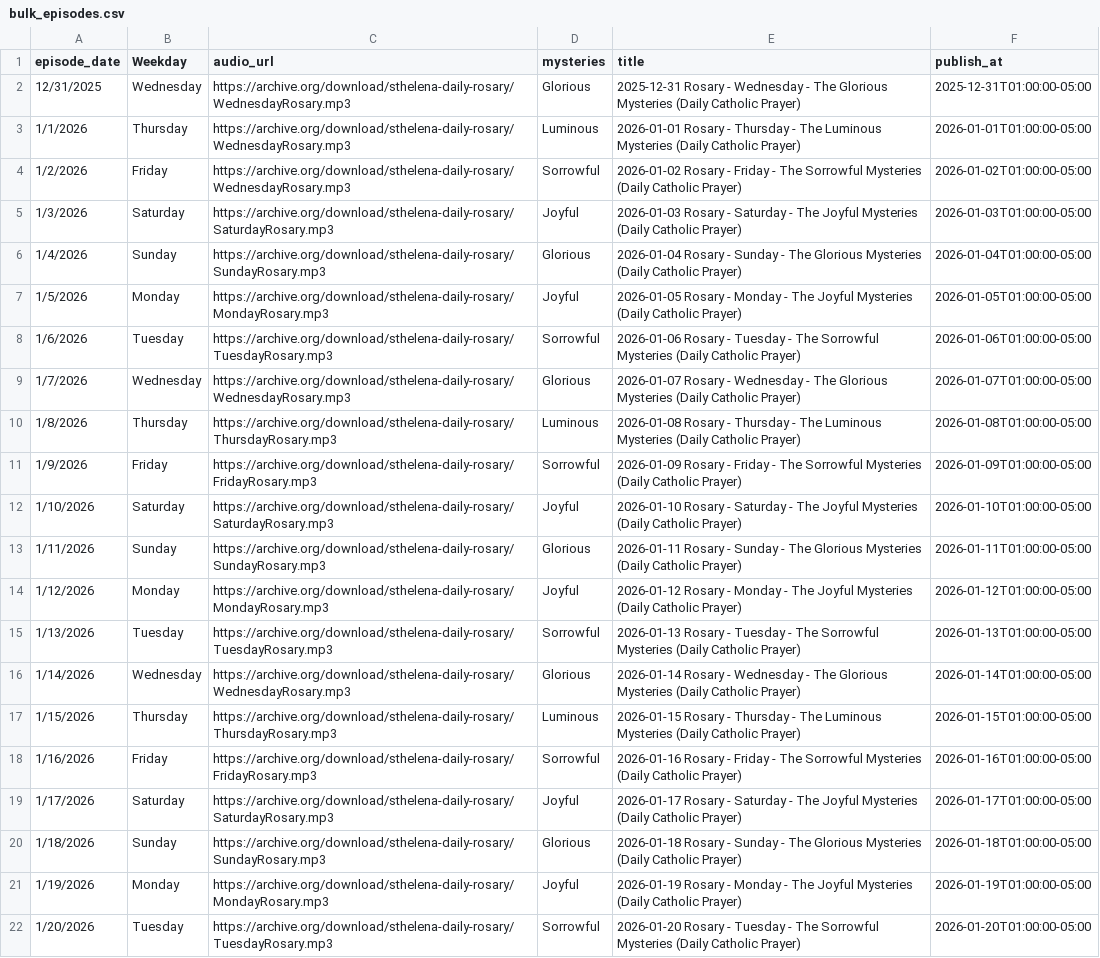
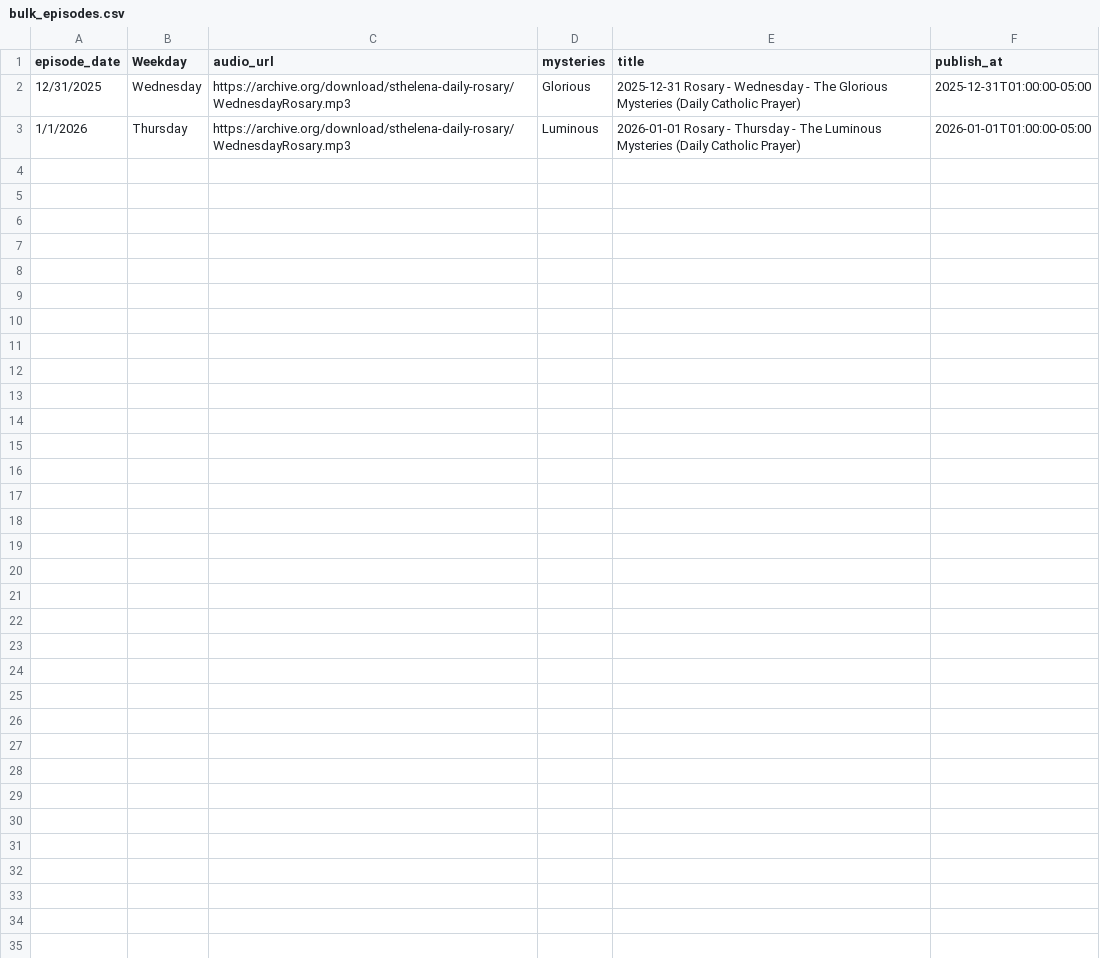
Before and after one commit to sthelenaministries/podcast-daily-rosary, a CSV file: bulk_episodes.csv, drawn as a sheet; only a part is shown; the diff covers the shown part only.

Commit message:
Update bulk_episodes.csv

```diff
--- a/bulk_episodes.csv
+++ b/bulk_episodes.csv
@@ -3,20 +3 @@ episode_date,Weekday,audio_url,mysteries,title,publish_at
 1/1/2026,Thursday,https://archive.org/download/sthelena-daily-rosary/WednesdayRosary.mp3,Luminous,2026-01-01 Rosary - Thursday - The Luminous Mysteries (Daily Catholic Prayer),2026-01-01T01:00:00-05:00
-1/2/2026,Friday,https://archive.org/download/sthelena-daily-rosary/WednesdayRosary.mp3,Sorrowful,2026-01-02 Rosary - Friday - The Sorrowful Mysteries (Daily Catholic Prayer),2026-01-02T01:00:00-05:00
-1/3/2026,Saturday,https://archive.org/download/sthelena-daily-rosary/SaturdayRosary.mp3,Joyful,2026-01-03 Rosary - Saturday - The Joyful Mysteries (Daily Catholic Prayer),2026-01-03T01:00:00-05:00
-1/4/2026,Sunday,https://archive.org/download/sthelena-daily-rosary/SundayRosary.mp3,Glorious,2026-01-04 Rosary - Sunday - The Glorious Mysteries (Daily Catholic Prayer),2026-01-04T01:00:00-05:00
-1/5/2026,Monday,https://archive.org/download/sthelena-daily-rosary/MondayRosary.mp3,Joyful,2026-01-05 Rosary - Monday - The Joyful Mysteries (Daily Catholic Prayer),2026-01-05T01:00:00-05:00
-1/6/2026,Tuesday,https://archive.org/download/sthelena-daily-rosary/TuesdayRosary.mp3,Sorrowful,2026-01-06 Rosary - Tuesday - The Sorrowful Mysteries (Daily Catholic Prayer),2026-01-06T01:00:00-05:00
-1/7/2026,Wednesday,https://archive.org/download/sthelena-daily-rosary/WednesdayRosary.mp3,Glorious,2026-01-07 Rosary - Wednesday - The Glorious Mysteries (Daily Catholic Prayer),2026-01-07T01:00:00-05:00
-1/8/2026,Thursday,https://archive.org/download/sthelena-daily-rosary/ThursdayRosary.mp3,Luminous,2026-01-08 Rosary - Thursday - The Luminous Mysteries (Daily Catholic Prayer),2026-01-08T01:00:00-05:00
-1/9/2026,Friday,https://archive.org/download/sthelena-daily-rosary/FridayRosary.mp3,Sorrowful,2026-01-09 Rosary - Friday - The Sorrowful Mysteries (Daily Catholic Prayer),2026-01-09T01:00:00-05:00
-1/10/2026,Saturday,https://archive.org/download/sthelena-daily-rosary/SaturdayRosary.mp3,Joyful,2026-01-10 Rosary - Saturday - The Joyful Mysteries (Daily Catholic Prayer),2026-01-10T01:00:00-05:00
-1/11/2026,Sunday,https://archive.org/download/sthelena-daily-rosary/SundayRosary.mp3,Glorious,2026-01-11 Rosary - Sunday - The Glorious Mysteries (Daily Catholic Prayer),2026-01-11T01:00:00-05:00
-1/12/2026,Monday,https://archive.org/download/sthelena-daily-rosary/MondayRosary.mp3,Joyful,2026-01-12 Rosary - Monday - The Joyful Mysteries (Daily Catholic Prayer),2026-01-12T01:00:00-05:00
-1/13/2026,Tuesday,https://archive.org/download/sthelena-daily-rosary/TuesdayRosary.mp3,Sorrowful,2026-01-13 Rosary - Tuesday - The Sorrowful Mysteries (Daily Catholic Prayer),2026-01-13T01:00:00-05:00
-1/14/2026,Wednesday,https://archive.org/download/sthelena-daily-rosary/WednesdayRosary.mp3,Glorious,2026-01-14 Rosary - Wednesday - The Glorious Mysteries (Daily Catholic Prayer),2026-01-14T01:00:00-05:00
-1/15/2026,Thursday,https://archive.org/download/sthelena-daily-rosary/ThursdayRosary.mp3,Luminous,2026-01-15 Rosary - Thursday - The Luminous Mysteries (Daily Catholic Prayer),2026-01-15T01:00:00-05:00
-1/16/2026,Friday,https://archive.org/download/sthelena-daily-rosary/FridayRosary.mp3,Sorrowful,2026-01-16 Rosary - Friday - The Sorrowful Mysteries (Daily Catholic Prayer),2026-01-16T01:00:00-05:00
-1/17/2026,Saturday,https://archive.org/download/sthelena-daily-rosary/SaturdayRosary.mp3,Joyful,2026-01-17 Rosary - Saturday - The Joyful Mysteries (Daily Catholic Prayer),2026-01-17T01:00:00-05:00
-1/18/2026,Sunday,https://archive.org/download/sthelena-daily-rosary/SundayRosary.mp3,Glorious,2026-01-18 Rosary - Sunday - The Glorious Mysteries (Daily Catholic Prayer),2026-01-18T01:00:00-05:00
-1/19/2026,Monday,https://archive.org/download/sthelena-daily-rosary/MondayRosary.mp3,Joyful,2026-01-19 Rosary - Monday - The Joyful Mysteries (Daily Catholic Prayer),2026-01-19T01:00:00-05:00
-1/20/2026,Tuesday,https://archive.org/download/sthelena-daily-rosary/TuesdayRosary.mp3,Sorrowful,2026-01-20 Rosary - Tuesday - The Sorrowful Mysteries (Daily Catholic Prayer),2026-01-20T01:00:00-05:00
```
Also changed, not shown: 11 removed rows elsewhere in this file.
